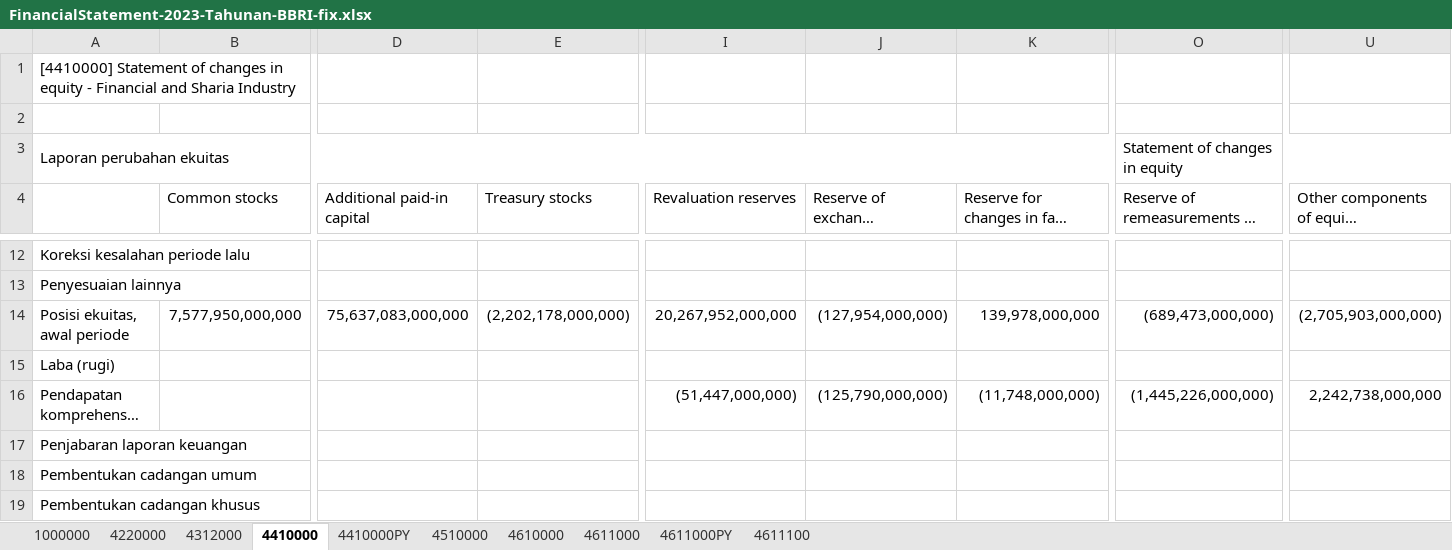
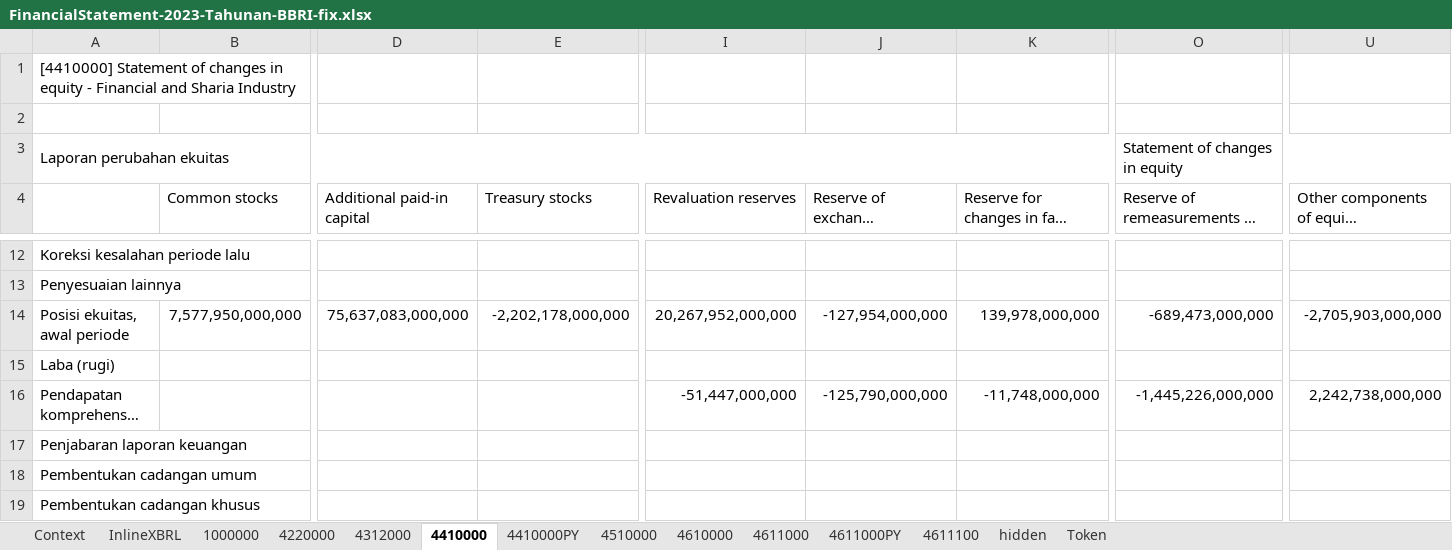
Before and after one commit to rammm2005/Pangkalan-data, an Excel workbook: resource/FinancialStatement-2023-Tahunan-BBRI-fix.xlsx, sheet 4410000, drawn as a sheet; only a part is shown, gaps mark what is left out; long unchanged cells end in …; values as stored, in another font and other column widths than the file's, no cell formats; the diff covers the shown part only; the diff names each change by its address in the sheet, - before the commit and + after, or states it on an @@ line.

```diff
--- a/resource/FinancialStatement-2023-Tahunan-BBRI-fix.xlsx (sheet 4410000)
+++ b/resource/FinancialStatement-2023-Tahunan-BBRI-fix.xlsx (sheet 4410000)
@@ sheet tab unhidden: Context @@
@@ sheet tab unhidden: InlineXBRL @@
@@ sheet tab unhidden: hidden @@
@@ sheet tab unhidden: Token @@
-E14 (Treasury stocks): (2,202,178,000,000)
+E14 (Treasury stocks): -2,202,178,000,000
-J14: (127,954,000,000)
+J14: -127,954,000,000
-O14: (689,473,000,000)
+O14: -689,473,000,000
-U14: (2,705,903,000,000)
+U14: -2,705,903,000,000
-I16 (Revaluation reserves): (51,447,000,000)
+I16 (Revaluation reserves): -51,447,000,000
-J16: (125,790,000,000)
+J16: -125,790,000,000
-K16: (11,748,000,000)
+K16: -11,748,000,000
-O16: (1,445,226,000,000)
+O16: -1,445,226,000,000
```
Also changed, not shown: 16 edited cells elsewhere in this sheet, sheet 4510000, sheet 4410000PY, sheet 4611000PY, sheet 4611000, sheet 4220000, sheet 4312000, 3 more sheets, cell formats, 1 other file.
